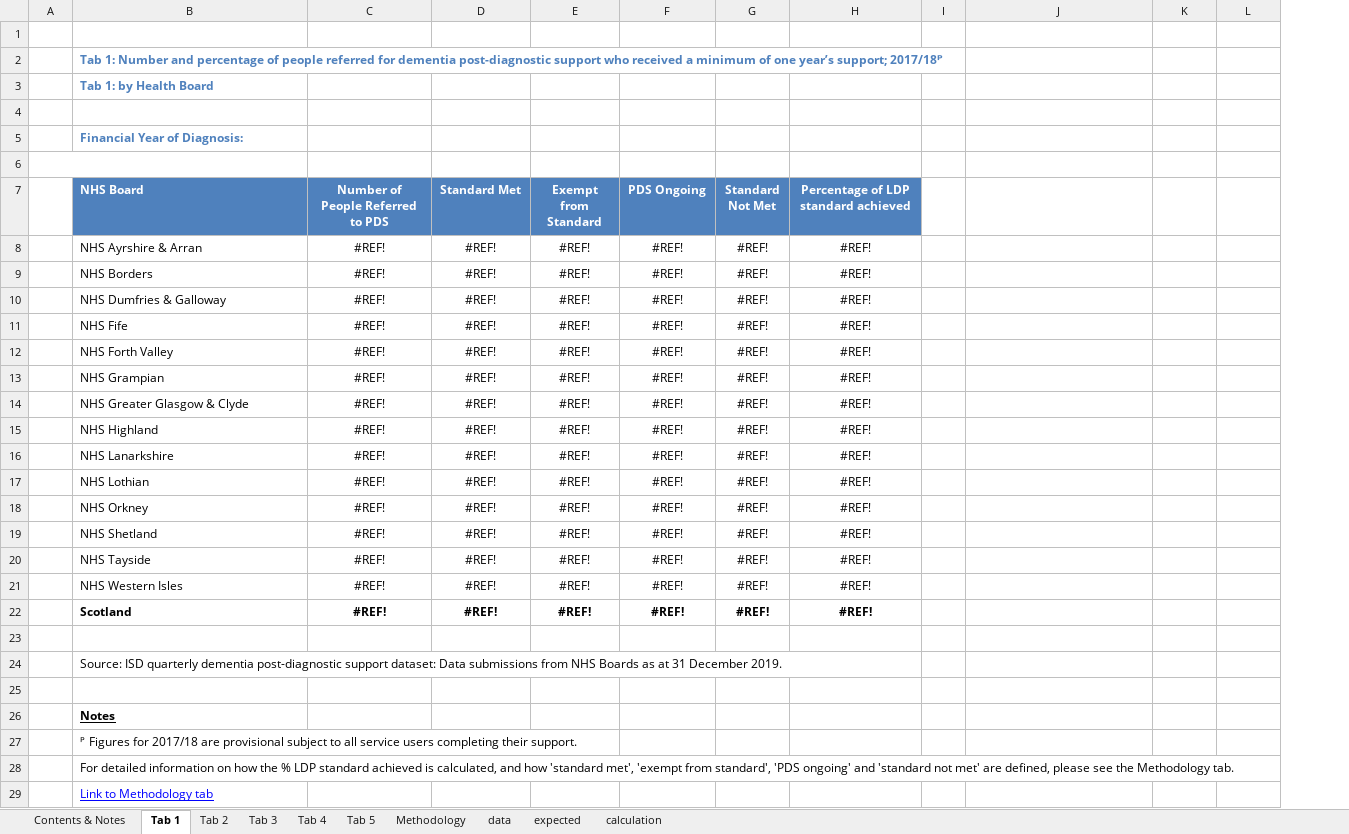
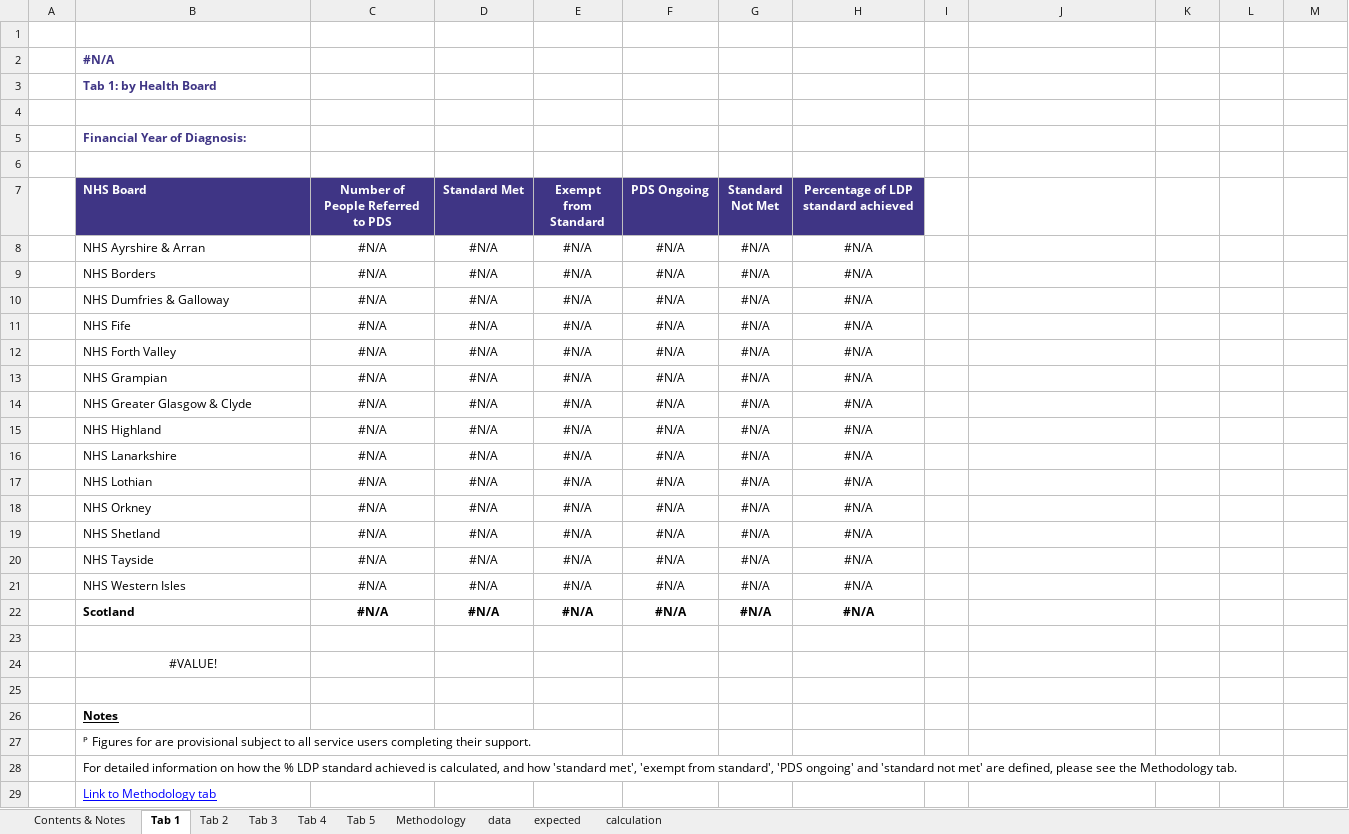
Before and after one commit to Public-Health-Scotland/dementia-pds, an Excel workbook: reference-files/excel-template.xlsx, sheet Tab 1, drawn as a sheet; values as stored, in another font and other column widths than the file's, no borders; charts and pictures not drawn; removed rows and columns are numbered as before the commit, all else as after; the diff names each change by its address in the sheet, - before the commit and + after, or states it on an @@ line.

Commit message:
Update branding and automate lookup values

```diff
--- a/reference-files/excel-template.xlsx (sheet Tab 1)
+++ b/reference-files/excel-template.xlsx (sheet Tab 1)
-column A (ᴾ), rows 5-6: 2 | 2017/18
+column A (#N/A), rows 5-6: 3 | #N/A
+column M (2018/19), rows 8-22: all #REF!
-B2 (NHS Board): Tab 1: Number and percentage of people referred for dementia post-diagnostic support who received a minimum of one year’s support; 2017/18ᴾ
+B2 (NHS Board): #N/A
-B2:B3 text colour: #4F81BD
+B2:B3 text colour: #3F3585
-B5 text colour: #4F81BD
+B5 text colour: #3F3585
-B7:H7 fill: #4F81BD
+B7:H7 fill: #3F3585
-C8:C22 (Number of People Referred to PDS): #REF!
+C8:C22 (Number of People Referred to PDS): #N/A
-D8:D22 (Standard Met): #REF!
+D8:D22 (Standard Met): #N/A
-E8:E22 (Exempt from Standard): #REF!
+E8:E22 (Exempt from Standard): #N/A
-F8:F22 (PDS Ongoing): #REF!
+F8:F22 (PDS Ongoing): #N/A
-G8:G22 (Standard Not Met): #REF!
+G8:G22 (Standard Not Met): #N/A
-H8:H22: #REF!
+H8:H22: #N/A
-B24 (NHS Board): Source: ISD quarterly dementia post-diagnostic support dataset: Data submissions from NHS Boards as at 31 December 2019.
+B24 (NHS Board): #VALUE!
-B24 alignment: left
+B24 alignment: center
-B27 (NHS Board): …Figures for 2017/18 are provisional…
+B27 (NHS Board): …Figures for are provisional…
```
Also changed, not shown: sheet Tab 2, sheet Tab 3, sheet Tab 4, sheet calculation, sheet Tab 5, sheet Contents & Notes, 3 more sheets, charts or pictures, 1 other file.
